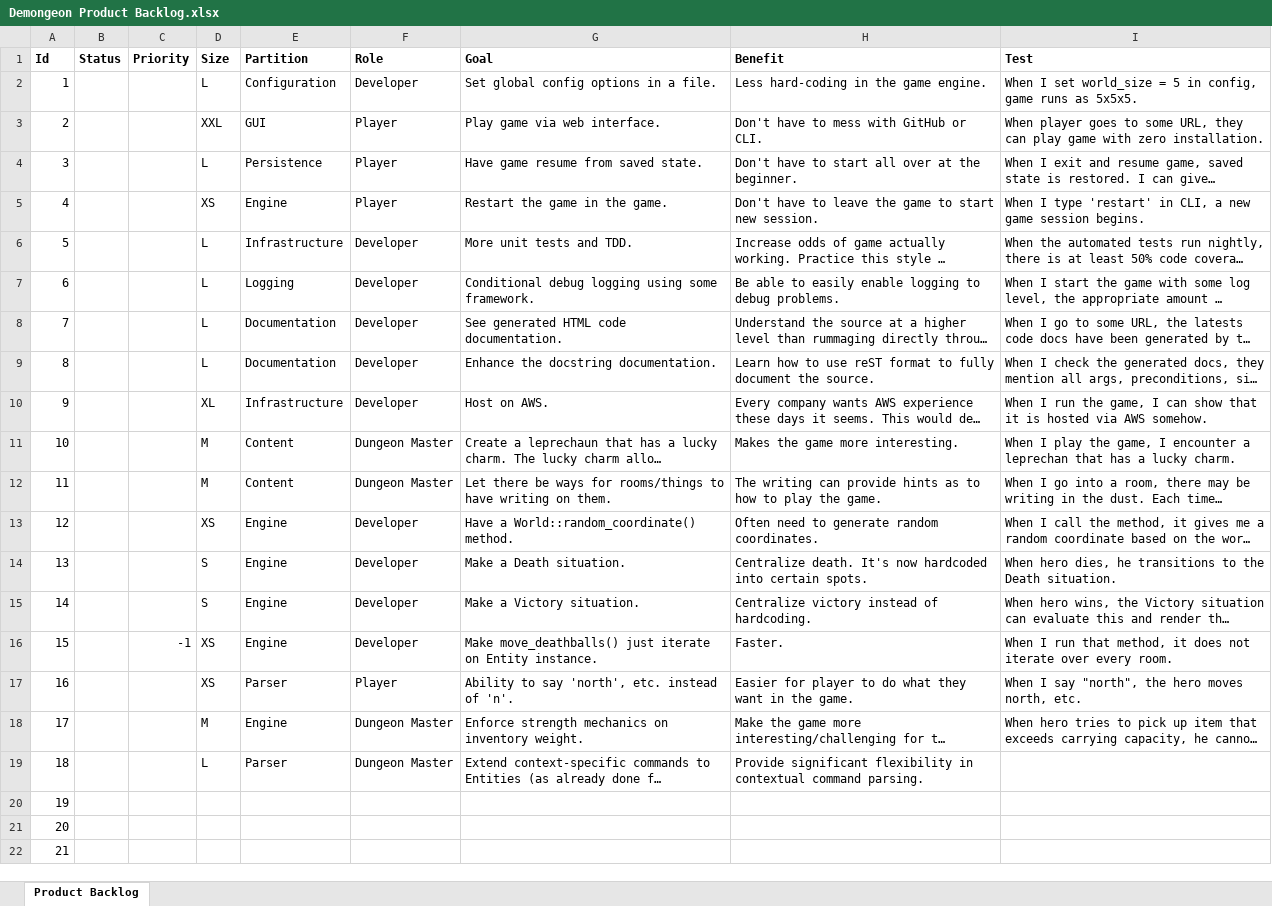
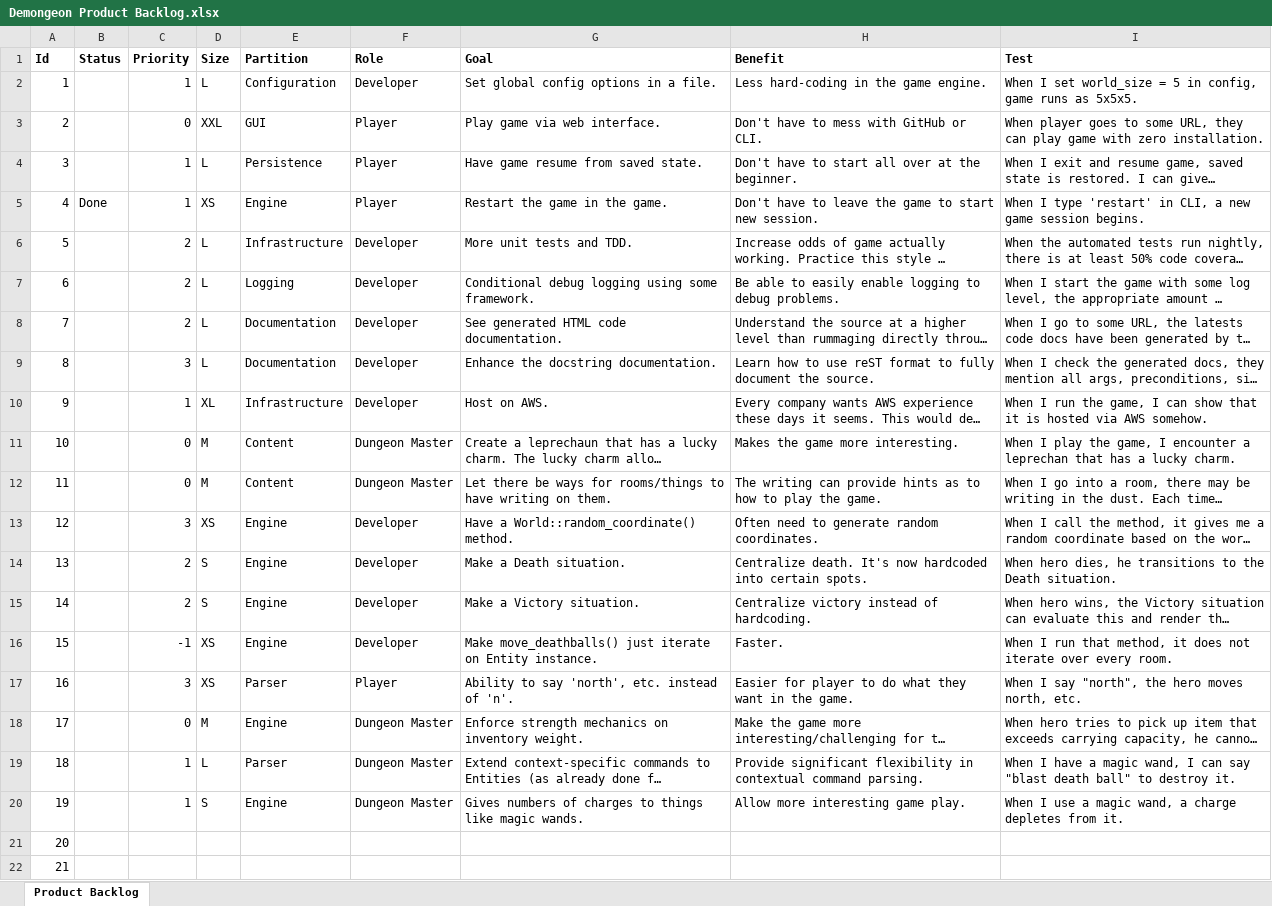
Before and after one commit to jadeaxon/demongeon, an Excel workbook: proj/Demongeon Product Backlog.xlsx, sheet Product Backlog, drawn as a sheet; only a part is shown; long unchanged cells end in …; values as stored, in another font and other column widths than the file's, no borders; the diff names each change by its address in the sheet, - before the commit and + after, or states it on an @@ line.

Commit message:
Prioritize backlog

```diff
--- a/proj/Demongeon Product Backlog.xlsx (sheet Product Backlog)
+++ b/proj/Demongeon Product Backlog.xlsx (sheet Product Backlog)
-C2 (Priority): (empty)
+C2 (Priority): 1
-C3 (Priority): (empty)
+C3 (Priority): 0
-C4:C5 (Priority): (empty)
+C4:C5 (Priority): 1
-B5 (Status): (empty)
+B5 (Status): Done
-C6:C8 (Priority): (empty)
+C6:C8 (Priority): 2
-C9 (Priority): (empty)
+C9 (Priority): 3
-C10 (Priority): (empty)
+C10 (Priority): 1
-C11:C12 (Priority): (empty)
+C11:C12 (Priority): 0
-C13 (Priority): (empty)
+C13 (Priority): 3
-C14:C15 (Priority): (empty)
+C14:C15 (Priority): 2
-C17 (Priority): (empty)
+C17 (Priority): 3
-C18 (Priority): (empty)
+C18 (Priority): 0
-C19:C20 (Priority): (empty)
+C19:C20 (Priority): 1
-I19 (Test): (empty)
+I19 (Test): When I have a magic wand, I can say "blast death ball" to destroy it.
-D20 (Size): (empty)
+D20 (Size): S
-E20 (Partition): (empty)
+E20 (Partition): Engine
-F20 (Role): (empty)
+F20 (Role): Dungeon Master
-G20 (Goal): (empty)
+G20 (Goal): Gives numbers of charges to things like magic wands.
-H20 (Benefit): (empty)
+H20 (Benefit): Allow more interesting game play.
-I20 (Test): (empty)
+I20 (Test): When I use a magic wand, a charge depletes from it.
```
